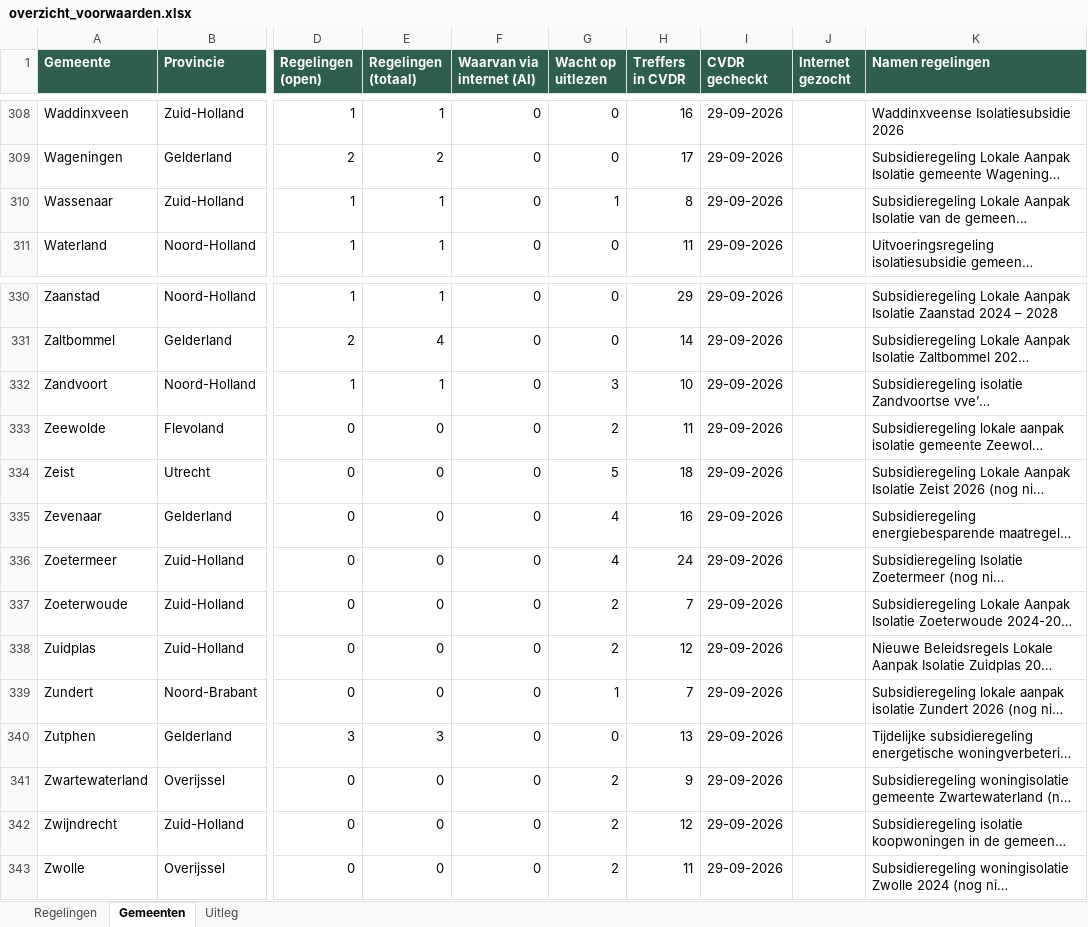
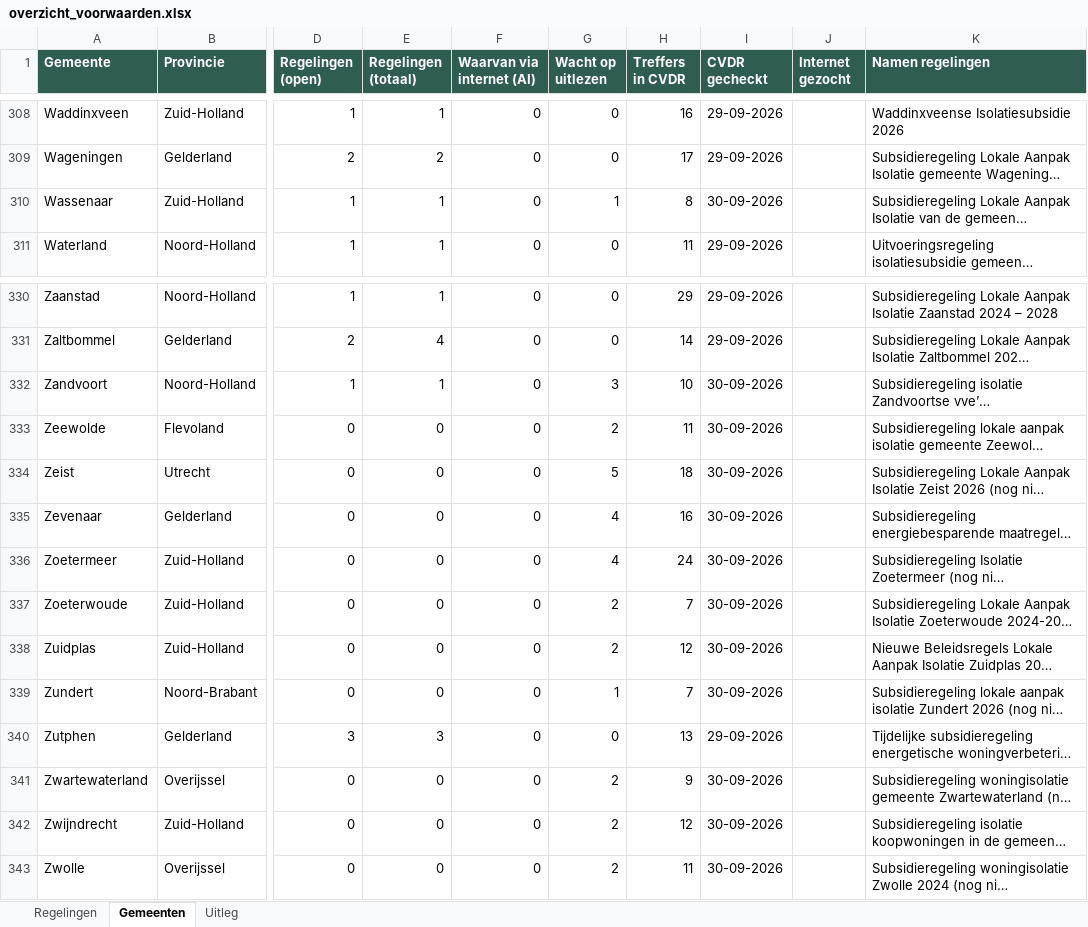
Before and after one commit to Martijn2412/Subsidie_Checker, an Excel workbook: overzicht_voorwaarden.xlsx, sheet Gemeenten, drawn as a sheet; only a part is shown, gaps mark what is left out; long unchanged cells end in …; values as stored, in another font and other column widths than the file's, no borders; the diff names each change by its address in the sheet, - before the commit and + after, or states it on an @@ line.

```diff
--- a/overzicht_voorwaarden.xlsx (sheet Gemeenten)
+++ b/overzicht_voorwaarden.xlsx (sheet Gemeenten)
-I310 (CVDR gecheckt): 29-09-2026
+I310 (CVDR gecheckt): 30-09-2026
-I332:I339 (CVDR gecheckt): 29-09-2026
+I332:I339 (CVDR gecheckt): 30-09-2026
-I341:I343 (CVDR gecheckt): 29-09-2026
+I341:I343 (CVDR gecheckt): 30-09-2026
```
Also changed, not shown: sheet Regelingen, sheet Uitleg, 5 other files.
